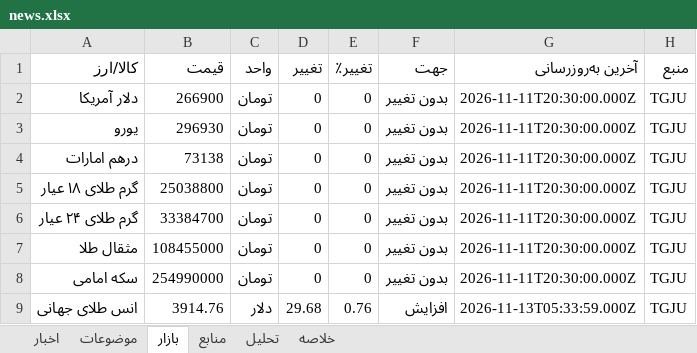
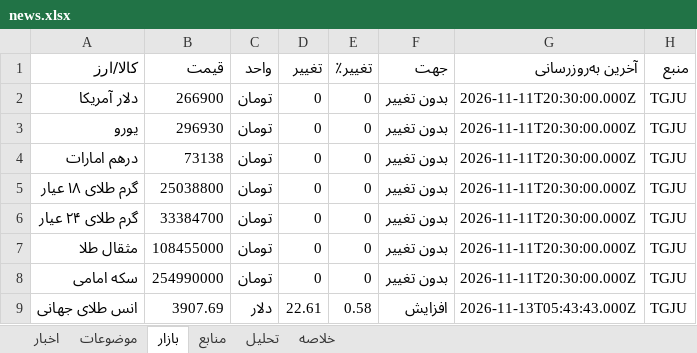
Before and after one commit to legolasoriginall/news-radar, an Excel workbook: news.xlsx, sheet بازار, drawn as a sheet; values as stored, in another font and other column widths than the file's, no borders; the diff names each change by its address in the sheet, - before the commit and + after, or states it on an @@ line.

```diff
--- a/news.xlsx (sheet بازار)
+++ b/news.xlsx (sheet بازار)
-B9 (قیمت): 3914.76
+B9 (قیمت): 3907.69
-D9 (تغییر): 29.68
+D9 (تغییر): 22.61
-E9 (تغییر٪): 0.76
+E9 (تغییر٪): 0.58
-G9 (آخرین به‌روزرسانی): 2026-11-13T05:33:59.000Z
+G9 (آخرین به‌روزرسانی): 2026-11-13T05:43:43.000Z
```
Also changed, not shown: sheet اخبار, sheet منابع, sheet موضوعات, sheet تحلیل, sheet خلاصه, 8 other files.
